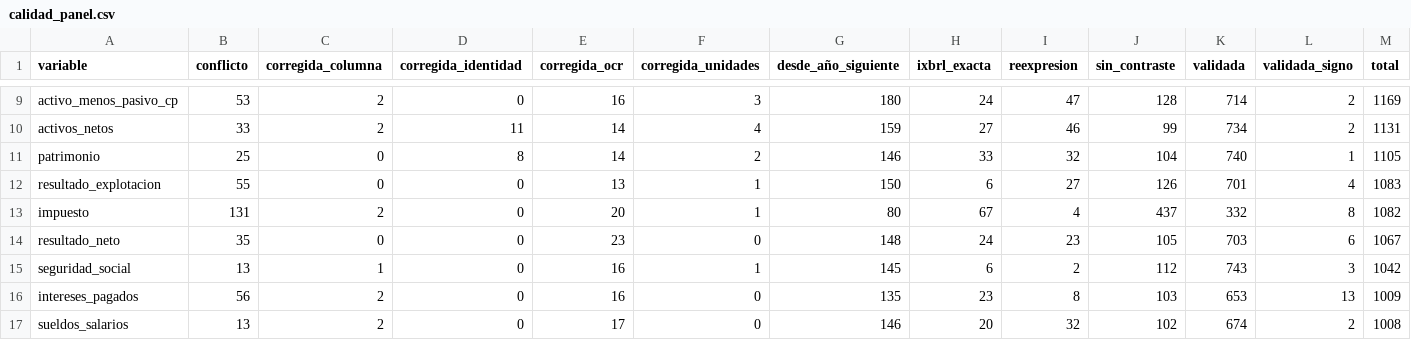
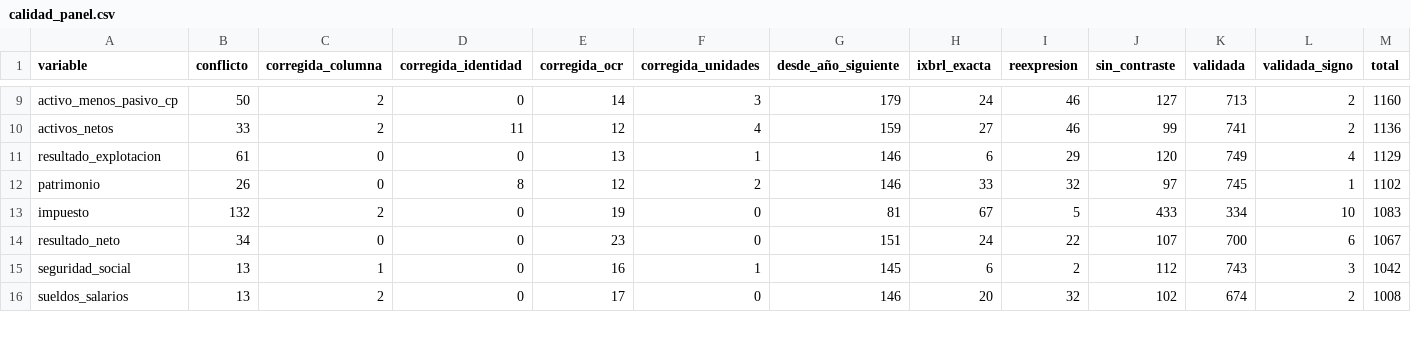
Before and after one commit to alvmorenobl/premierleague, a CSV file: datos_fase2/calidad_panel.csv, drawn as a sheet; only a part is shown, gaps mark what is left out; removed rows and columns are numbered as before the commit, all else as after; rows hold the shown columns only; the diff covers the shown part only; the diff names each change by its address in the sheet, - before the commit and + after, or states it on an @@ line.

```diff
--- a/datos_fase2/calidad_panel.csv
+++ b/datos_fase2/calidad_panel.csv
-B9 (conflicto): 53
+B9 (conflicto): 50
-E9 (corregida_ocr): 16
+E9 (corregida_ocr): 14
-G9 (desde_año_siguiente): 180
+G9 (desde_año_siguiente): 179
-I9 (reexpresion): 47
+I9 (reexpresion): 46
-J9 (sin_contraste): 128
+J9 (sin_contraste): 127
-K9 (validada): 714
+K9 (validada): 713
-M9 (total): 1169
+M9 (total): 1160
-E10 (corregida_ocr): 14
+E10 (corregida_ocr): 12
-K10 (validada): 734
+K10 (validada): 741
-M10 (total): 1131
+M10 (total): 1136
+row 11: resultado_explotacion | 61 | 0 | 0 | 13 | 1 | 146 | 6 | 29 | 120 | 749 | 4 | 1129
-B12 (conflicto): 25
+B12 (conflicto): 26
-E12 (corregida_ocr): 14
+E12 (corregida_ocr): 12
-J12 (sin_contraste): 104
+J12 (sin_contraste): 97
-K12 (validada): 740
+K12 (validada): 745
-M12 (total): 1105
+M12 (total): 1102
-row 12: resultado_explotacion | 55 | 0 | 0 | 13 | 1 | 150 | 6 | 27 | 126 | 701 | 4 | 1083
-B13 (conflicto): 131
+B13 (conflicto): 132
-E13 (corregida_ocr): 20
+E13 (corregida_ocr): 19
-F13 (corregida_unidades): 1
+F13 (corregida_unidades): 0
-G13 (desde_año_siguiente): 80
+G13 (desde_año_siguiente): 81
-I13 (reexpresion): 4
+I13 (reexpresion): 5
-J13 (sin_contraste): 437
+J13 (sin_contraste): 433
-K13 (validada): 332
+K13 (validada): 334
-L13 (validada_signo): 8
+L13 (validada_signo): 10
-M13 (total): 1082
+M13 (total): 1083
-B14 (conflicto): 35
+B14 (conflicto): 34
-G14 (desde_año_siguiente): 148
+G14 (desde_año_siguiente): 151
-I14 (reexpresion): 23
+I14 (reexpresion): 22
-J14 (sin_contraste): 105
+J14 (sin_contraste): 107
-K14 (validada): 703
+K14 (validada): 700
-row 16: intereses_pagados | 56 | 2 | 0 | 16 | 0 | 135 | 23 | 8 | 103 | 653 | 13 | 1009
```
Also changed, not shown: 1 added row and 78 edited cells elsewhere in this file, datos_fase2/auditoria/validacion2_referencia.csv, datos_fase2/panel_financiero.csv, 4 other files.
